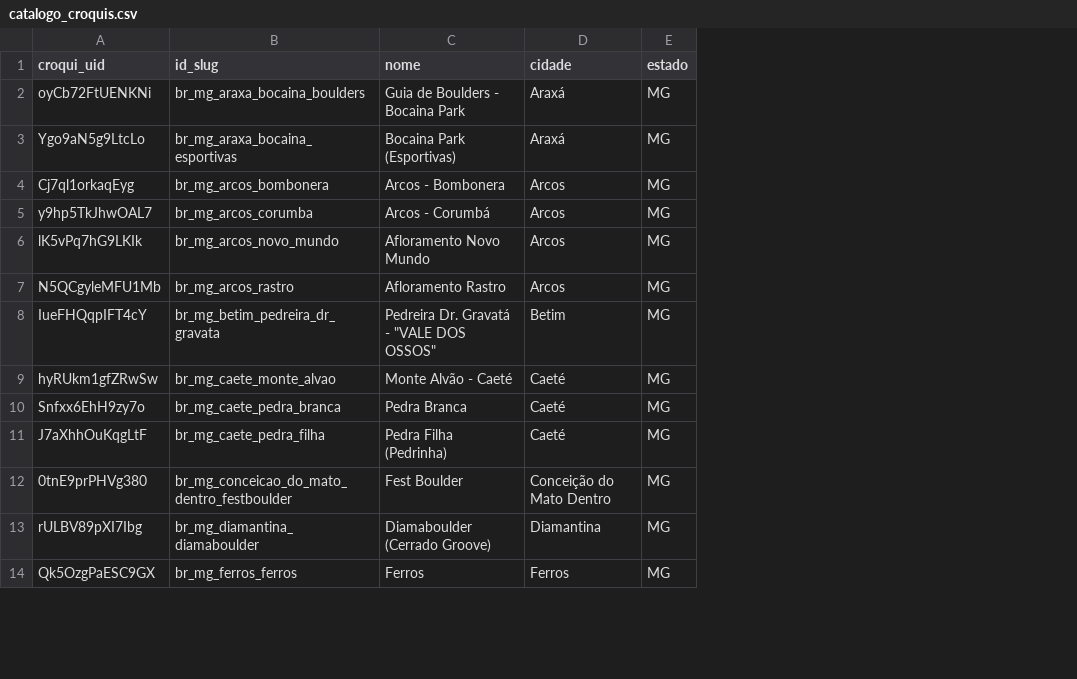
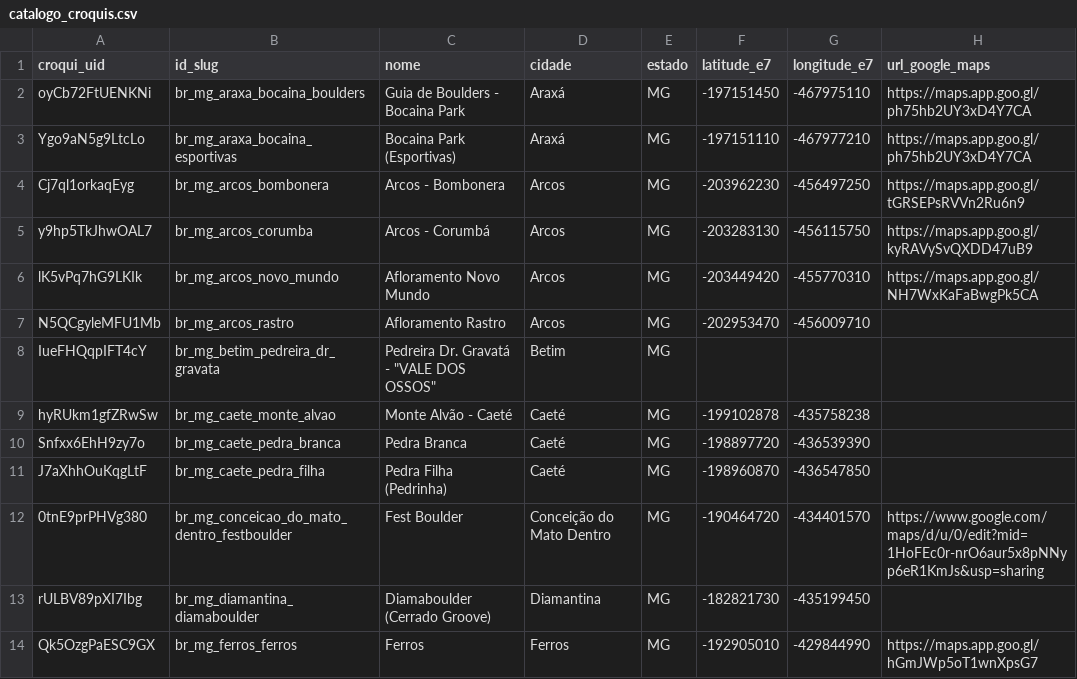
Before and after one commit to aresta-climb/aresta_db, a CSV file: generated/catalogo_croquis.csv, drawn as a sheet; only a part is shown; the diff names each change by its address in the sheet, - before the commit and + after, or states it on an @@ line.

Commit message:
feat(catalogo): incluir coordenadas e url_google_maps dos picos no SQLite e Cloudflare D1
Signed-off-by: Renato Utsch <renatoutsch@gmail.com>

```diff
--- a/generated/catalogo_croquis.csv
+++ b/generated/catalogo_croquis.csv
+column F (latitude_e7), rows 2-14: -197151450 | -197151110 | -203962230 | -203283130 | -203449420 | -202953470 |  | -199102878 | -198897720 | -198960870 | -190464720 | -182821730 | -192905010
+column G (longitude_e7), rows 2-14: -467975110 | -467977210 | -456497250 | -456115750 | -455770310 | -456009710 |  | -435758238 | -436539390 | -436547850 | -434401570 | -435199450 | -429844990
+column H (url_google_maps), rows 2-14: https://maps.app.goo.gl/ph75hb2UY3xD4Y7CA | https://maps.app.goo.gl/ph75hb2UY3xD4Y7CA | https://maps.app.goo.gl/tGRSEPsRVVn2Ru6n9 | https://maps.app.goo.gl/kyRAVySvQXDD47uB9 | https://maps.app.goo.gl/NH7WxKaFaBwgPk5CA |  |  |  |  |  | https://www.google.com/maps/d/u/0/edit?mid=1HoFEc0r-nrO6aur5x8pNNyp6eR1KmJs&usp=sharing |  | https://maps.app.goo.gl/hGmJWp5oT1wnXpsG7
```
Also changed, not shown: 12 other files.
